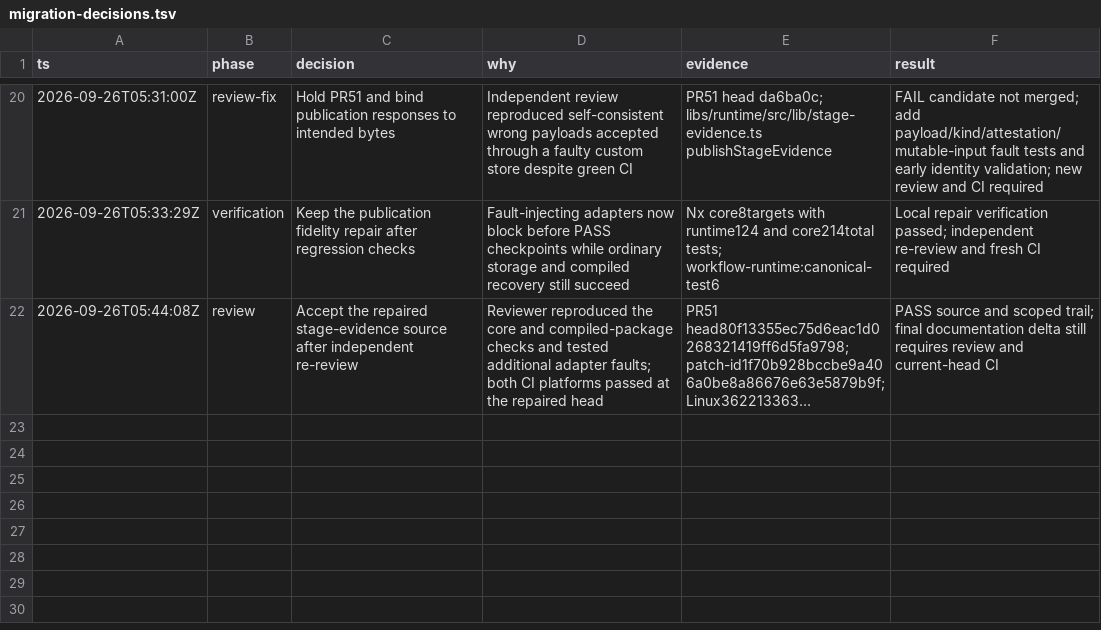
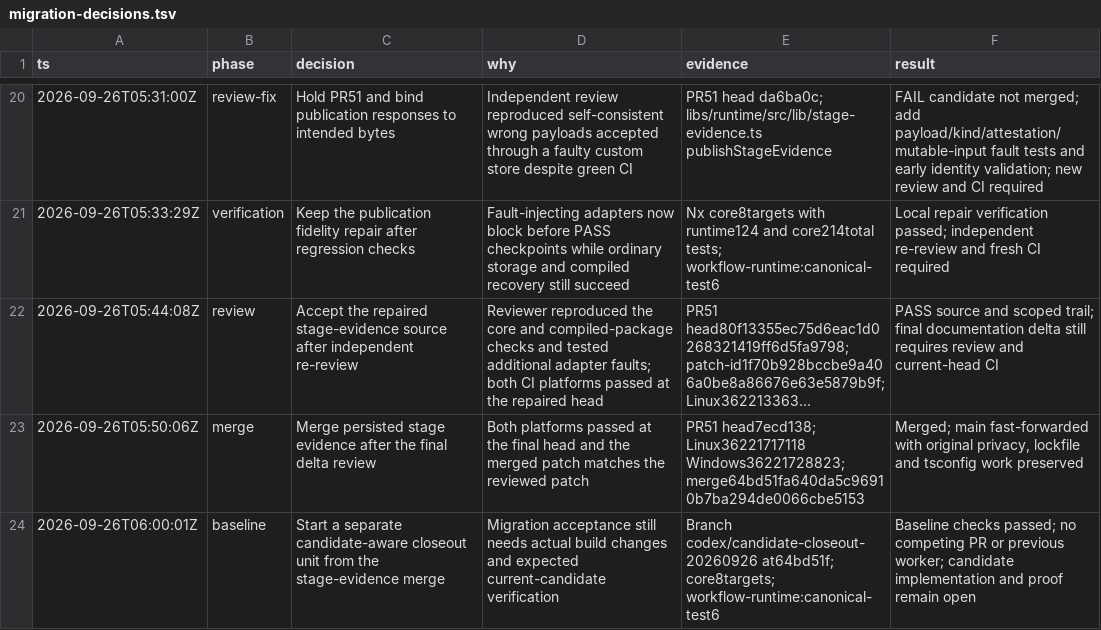
Before and after one commit to randydinh/temari, a TSV file: docs/migrations/migration-decisions.tsv, drawn as a sheet; only a part is shown, gaps mark what is left out; long unchanged cells end in …; the diff names each change by its address in the sheet, - before the commit and + after, or states it on an @@ line.

Commit message:
docs(migration): reconcile stage evidence milestone

```diff
--- a/docs/migrations/migration-decisions.tsv
+++ b/docs/migrations/migration-decisions.tsv
+row 23: 2026-09-26T05:50:06Z | merge | Merge persisted stage evidence after the final delta review | Both platforms passed at the final head and the merged patch matches the reviewed patch | PR51 head7ecd138; Linux36221717118 Windows36221728823; merge64bd51fa640da5c96910b7ba294de0066cbe5153 | Merged; main fast-forwarded with original privacy, lockfile and tsconfig work preserved
+row 24: 2026-09-26T06:00:01Z | baseline | Start a separate candidate-aware closeout unit from the stage-evidence merge | Migration acceptance still needs actual build changes and expected current-candidate verification | Branch codex/candidate-closeout-20260926 at64bd51f; core8targets; workflow-runtime:canonical-test6 | Baseline checks passed; no competing PR or previous worker; candidate implementation and proof remain open
```
Also changed, not shown: 1 other file.
